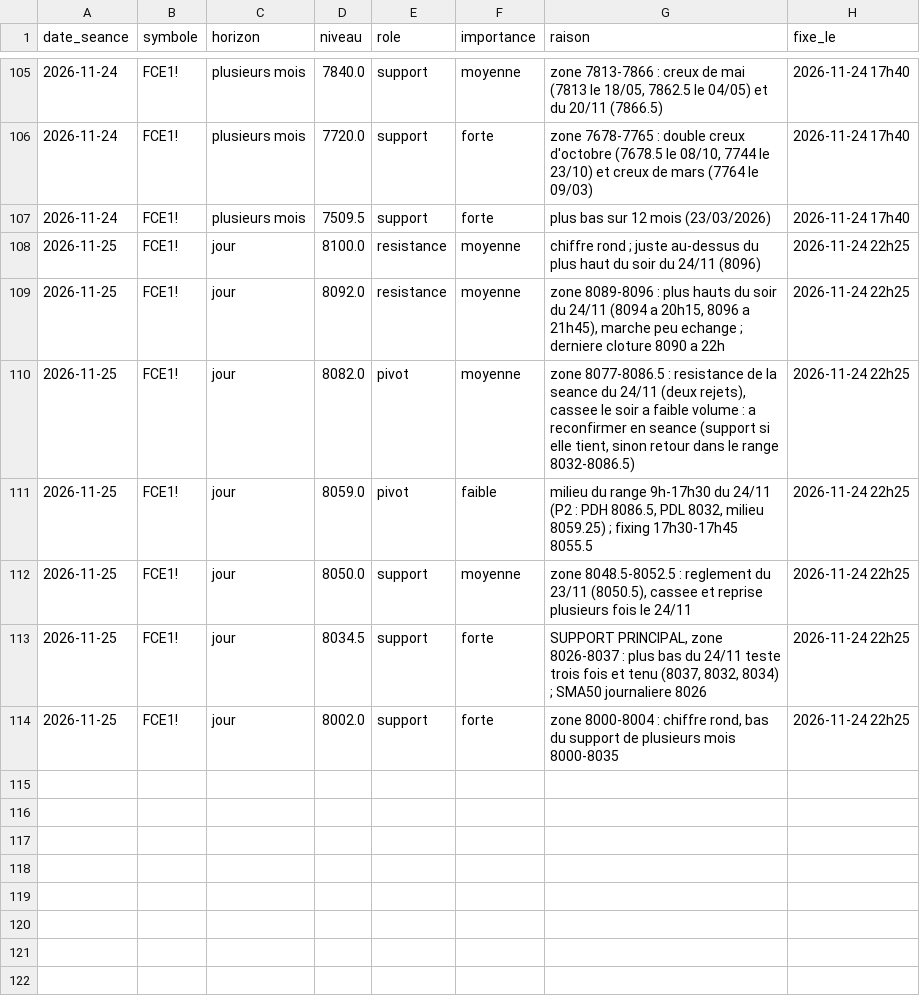
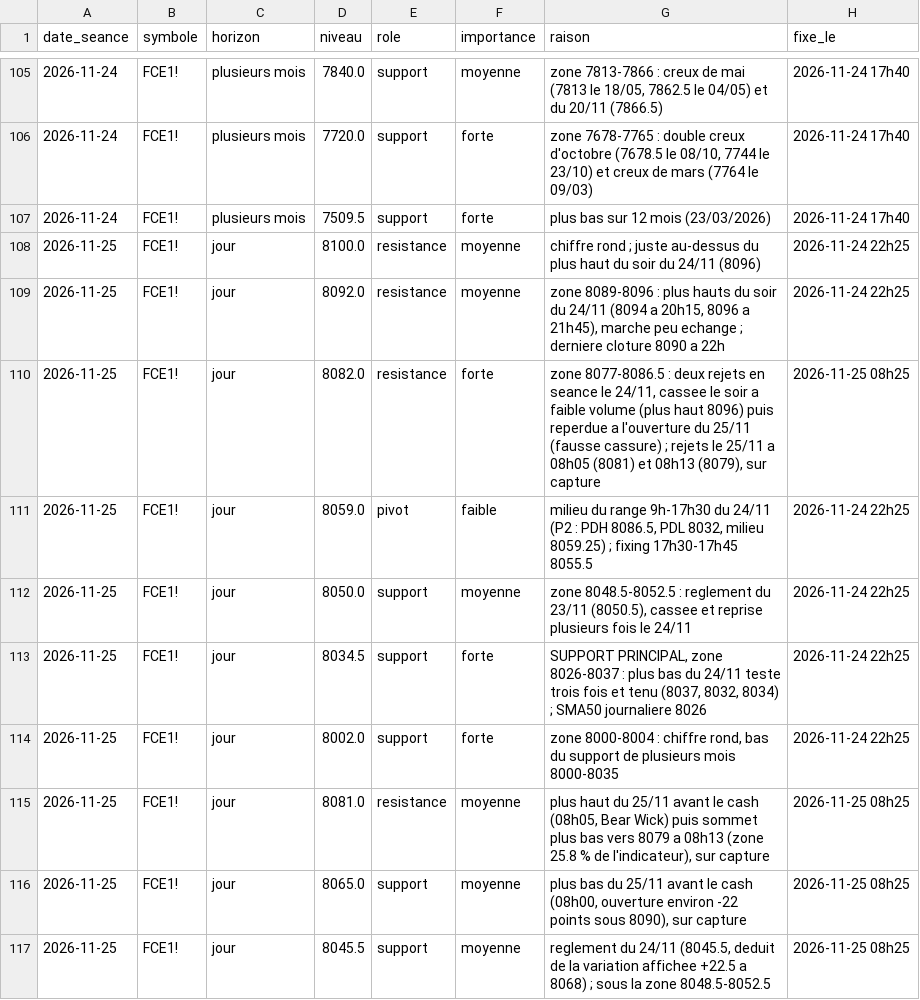
Before and after one commit to loljack01/AutoTrader, a CSV file: data/niveaux_cles.csv, drawn as a sheet; only a part is shown, gaps mark what is left out.

```diff
--- a/data/niveaux_cles.csv
+++ b/data/niveaux_cles.csv
@@ -109,3 +109,3 @@ date_seance,symbole,horizon,niveau,role,importance,raison,fixe_le
 2026-11-25,FCE1!,jour,8092.0,resistance,moyenne,"zone 8089-8096 : plus hauts du soir du 24/11 (8094 a 20h15, 8096 a 21h45), marche peu echange ; derniere cloture 8090 a 22h",2026-11-24 22h25
-2026-11-25,FCE1!,jour,8082.0,pivot,moyenne,"zone 8077-8086.5 : resistance de la seance du 24/11 (deux rejets), cassee le soir a faible volume : a reconfirmer en seance (support si elle tient, sinon retour dans le range 8032-8086.5)",2026-11-24 22h25
+2026-11-25,FCE1!,jour,8082.0,resistance,forte,"zone 8077-8086.5 : deux rejets en seance le 24/11, cassee le soir a faible volume (plus haut 8096) puis reperdue a l'ouverture du 25/11 (fausse cassure) ; rejets le 25/11 a 08h05 (8081) et 08h13 (8079), sur capture",2026-11-25 08h25
 2026-11-25,FCE1!,jour,8059.0,pivot,faible,"milieu du range 9h-17h30 du 24/11 (P2 : PDH 8086.5, PDL 8032, milieu 8059.25) ; fixing 17h30-17h45 8055.5",2026-11-24 22h25
@@ -114 +114,4 @@ date_seance,symbole,horizon,niveau,role,importance,raison,fixe_le
 2026-11-25,FCE1!,jour,8002.0,support,forte,"zone 8000-8004 : chiffre rond, bas du support de plusieurs mois 8000-8035",2026-11-24 22h25
+2026-11-25,FCE1!,jour,8081.0,resistance,moyenne,"plus haut du 25/11 avant le cash (08h05, Bear Wick) puis sommet plus bas vers 8079 a 08h13 (zone 25.8 % de l'indicateur), sur capture",2026-11-25 08h25
+2026-11-25,FCE1!,jour,8065.0,support,moyenne,"plus bas du 25/11 avant le cash (08h00, ouverture environ -22 points sous 8090), sur capture",2026-11-25 08h25
+2026-11-25,FCE1!,jour,8045.5,support,moyenne,"reglement du 24/11 (8045.5, deduit de la variation affichee +22.5 a 8068) ; sous la zone 8048.5-8052.5",2026-11-25 08h25
```
